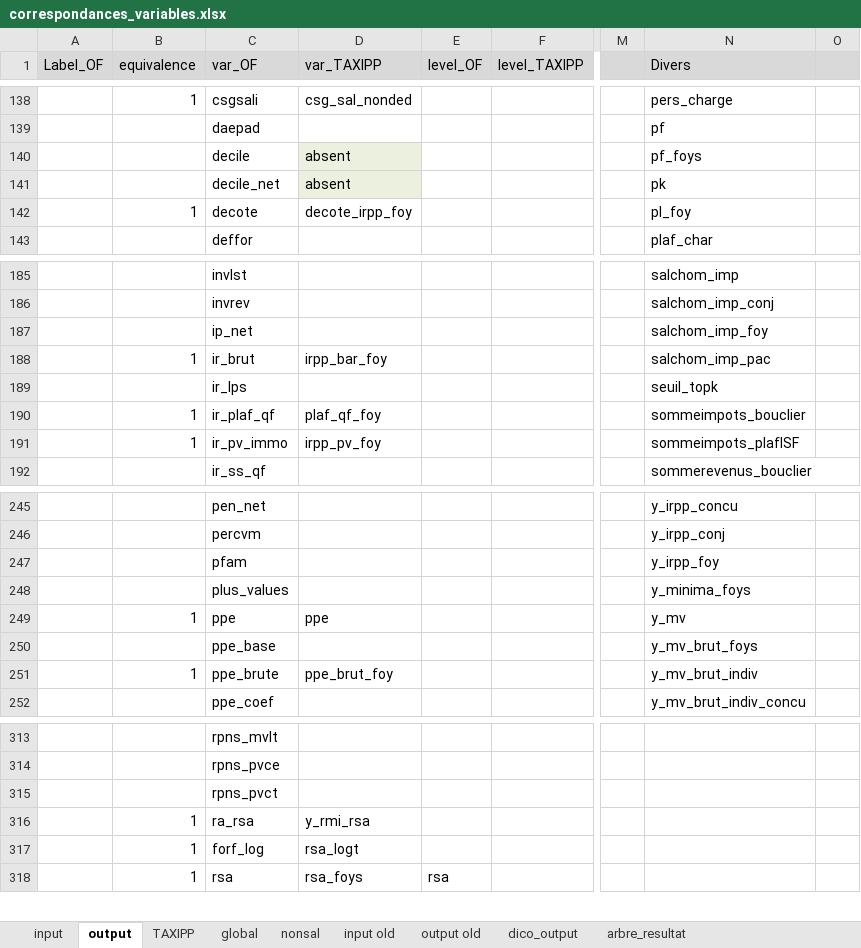
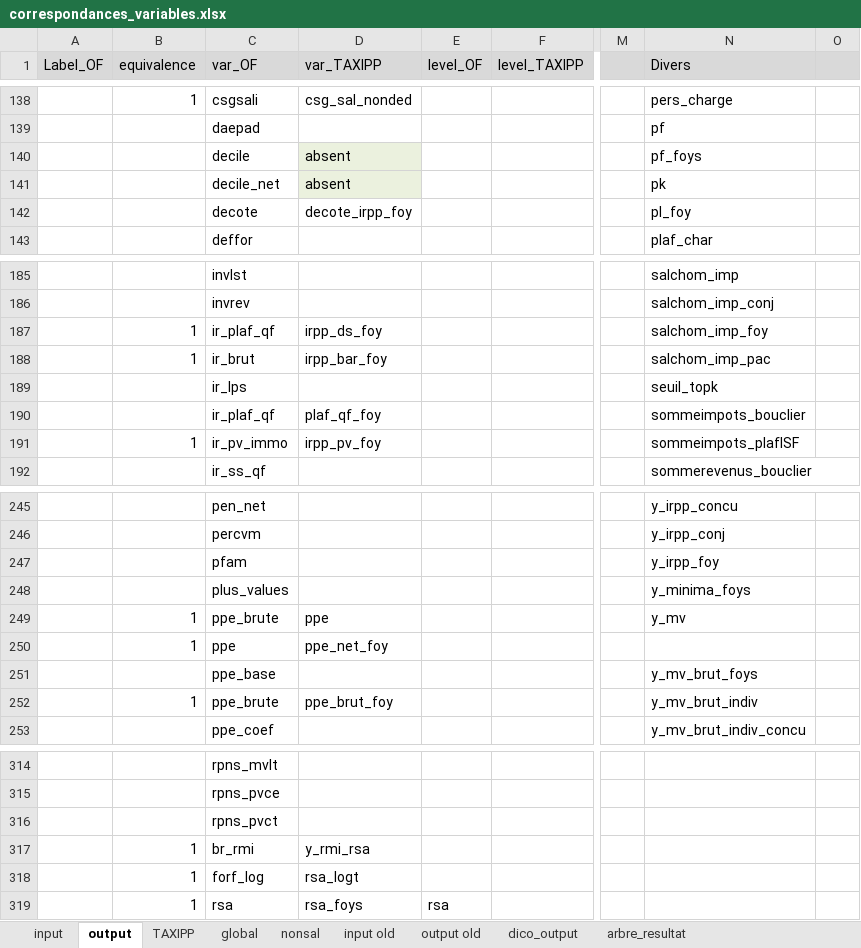
Before and after one commit to malkaguillot/openfisca-taxipp-comparison, an Excel workbook: OpenFisca/correspondances_variables.xlsx, sheet output, drawn as a sheet; only a part is shown, gaps mark what is left out; values as stored, in another font and other column widths than the file's, no borders; removed rows and columns are numbered as before the commit, all else as after; rows hold the shown columns only; the diff names each change by its address in the sheet, - before the commit and + after, or states it on an @@ line.

```diff
--- a/OpenFisca/correspondances_variables.xlsx (sheet output)
+++ b/OpenFisca/correspondances_variables.xlsx (sheet output)
-B142 (equivalence): 1
+B142 (equivalence): (empty)
-row 187:  |  | ip_net |  |  |  |  | salchom_imp_foy
+row 187:  | 1 | ir_plaf_qf | irpp_ds_foy |  |  |  | salchom_imp_foy
-B190 (equivalence): 1
+B190 (equivalence): (empty)
+row 249:  | 1 | ppe_brute | ppe |  |  |  | y_mv
-D250 (var_TAXIPP): ppe
+D250 (var_TAXIPP): ppe_net_foy
-N250 (Divers): y_mv
+N250 (Divers): (empty)
-C317 (var_OF): ra_rsa
+C317 (var_OF): br_rmi
```
Also changed, not shown: 1 other file.
